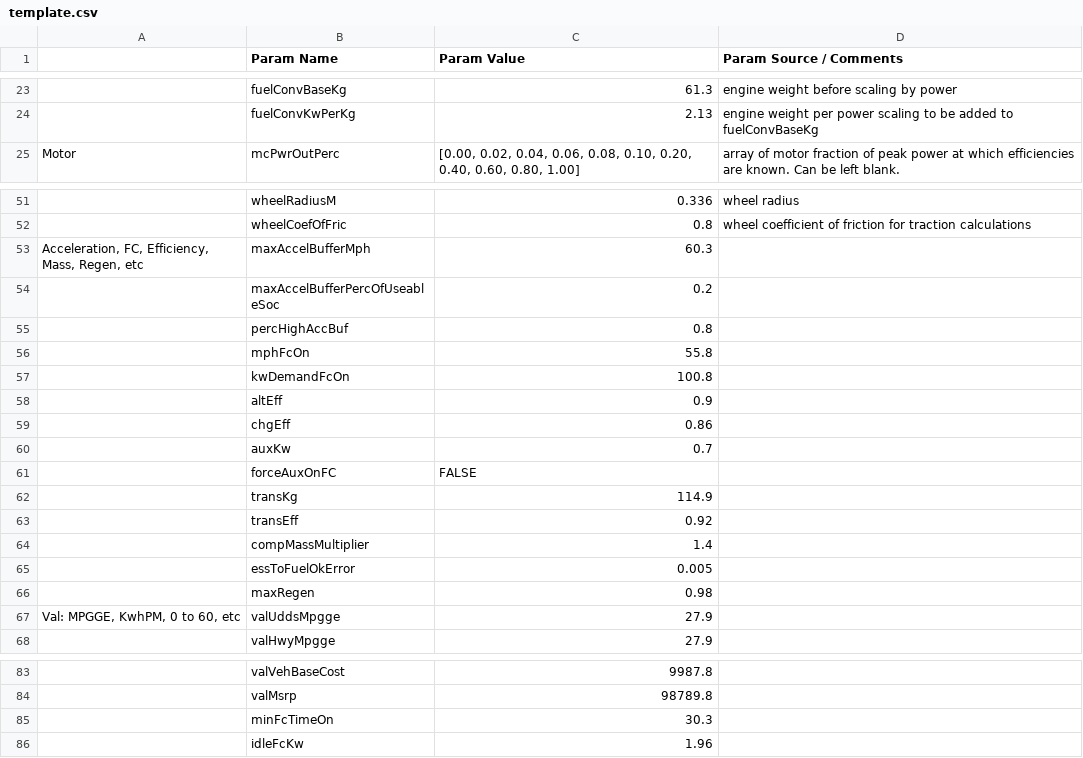
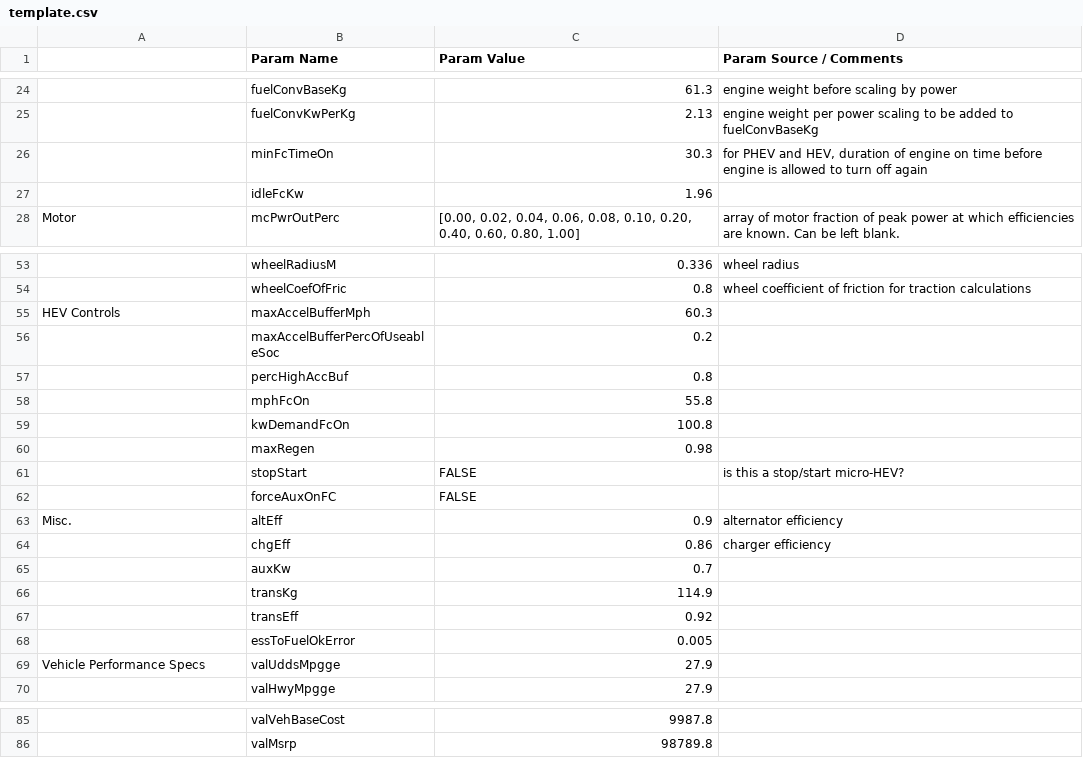
Before and after one commit to NREL/fastsim, a CSV file: fastsim/resources/vehdb/template.csv, drawn as a sheet; only a part is shown, gaps mark what is left out; removed rows and columns are numbered as before the commit, all else as after; the diff covers the shown part only; the diff names each change by its address in the sheet, - before the commit and + after, or states it on an @@ line.

Commit message:
reorganized template.csv to make more sense.  totally backwards compatible.

```diff
--- a/fastsim/resources/vehdb/template.csv
+++ b/fastsim/resources/vehdb/template.csv
+row 26:  | minFcTimeOn | 30.3 | for PHEV and HEV, duration of engine on time before engine is allowed to turn off again
@@ row 86 moved to row 27: idleFcKw @@
-A55: Acceleration, FC, Efficiency, Mass, Regen, etc
+A55: HEV Controls
@@ row 66 moved to row 60: maxRegen @@
@@ row 34 moved to row 61: stopStart @@
@@ row 61 moved to row 62: forceAuxOnFC @@
-A63: (empty)
+A63: Misc.
-D63 (Param Source / Comments): (empty)
+D63 (Param Source / Comments): alternator efficiency
-D64 (Param Source / Comments): (empty)
+D64 (Param Source / Comments): charger efficiency
@@ row 64 moved to row 13: compMassMultiplier @@
-A69: Val: MPGGE, KwhPM, 0 to 60, etc
+A69: Vehicle Performance Specs
-row 85:  | minFcTimeOn | 30.3
```
Also changed, not shown: 2 edited cells elsewhere in this file.
